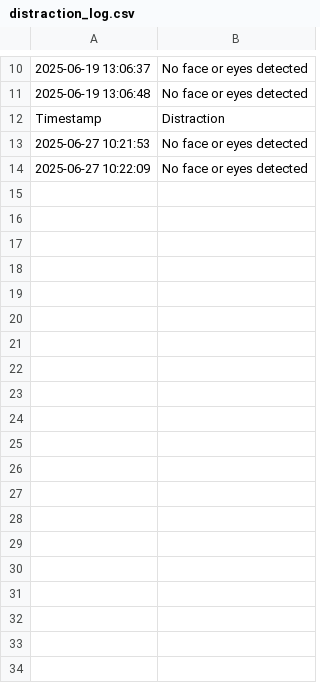
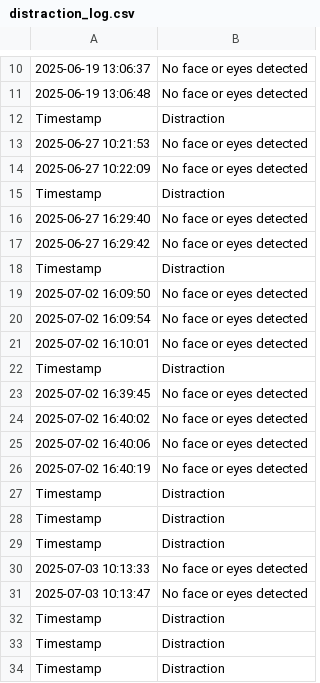
Before and after one commit to Ayotomi-de/FocusCam, a CSV file: distraction_log.csv, drawn as a sheet; only a part is shown, gaps mark what is left out; the diff covers the shown part only; the diff names each change by its address in the sheet, - before the commit and + after, or states it on an @@ line.

Commit message:
Distraction logs

```diff
--- a/distraction_log.csv
+++ b/distraction_log.csv
+row 15: Timestamp | Distraction
+row 16: 2025-06-27 16:29:40 | No face or eyes detected
+row 17: 2025-06-27 16:29:42 | No face or eyes detected
+row 18: Timestamp | Distraction
+row 19: 2025-07-02 16:09:50 | No face or eyes detected
+row 20: 2025-07-02 16:09:54 | No face or eyes detected
+row 21: 2025-07-02 16:10:01 | No face or eyes detected
+row 22: Timestamp | Distraction
+row 23: 2025-07-02 16:39:45 | No face or eyes detected
+row 24: 2025-07-02 16:40:02 | No face or eyes detected
+row 25: 2025-07-02 16:40:06 | No face or eyes detected
+row 26: 2025-07-02 16:40:19 | No face or eyes detected
+row 27: Timestamp | Distraction
+row 28: Timestamp | Distraction
+row 29: Timestamp | Distraction
+row 30: 2025-07-03 10:13:33 | No face or eyes detected
+row 31: 2025-07-03 10:13:47 | No face or eyes detected
+row 32: Timestamp | Distraction
+row 33: Timestamp | Distraction
+row 34: Timestamp | Distraction
```
Also changed, not shown: 9 added rows elsewhere in this file.
